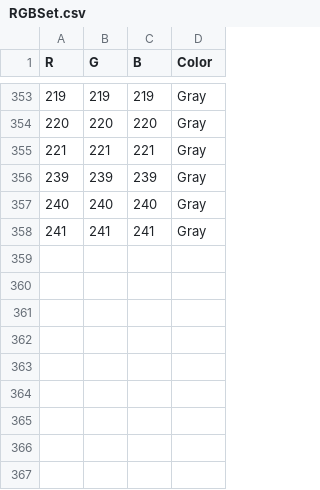
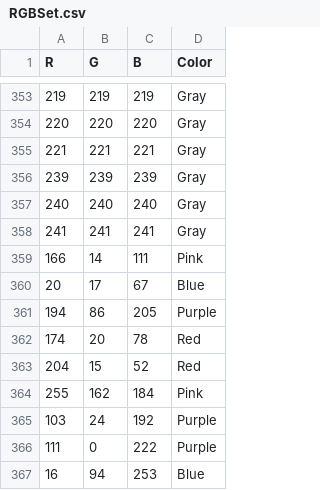
Before and after one commit to AaronScott2025/YTDataAnalysis, a CSV file: app/datasets/RGBSet.csv, drawn as a sheet; only a part is shown, gaps mark what is left out.

```diff
--- a/app/datasets/RGBSet.csv
+++ b/app/datasets/RGBSet.csv
@@ -358 +358,10 @@
 241,241,241,Gray
+166,14,111,Pink
+20,17,67,Blue
+194,86,205,Purple
+174,20,78,Red
+204,15,52,Red
+255,162,184,Pink
+103,24,192,Purple
+111,0,222,Purple
+16,94,253,Blue
```
Also changed, not shown: 7 other files.
